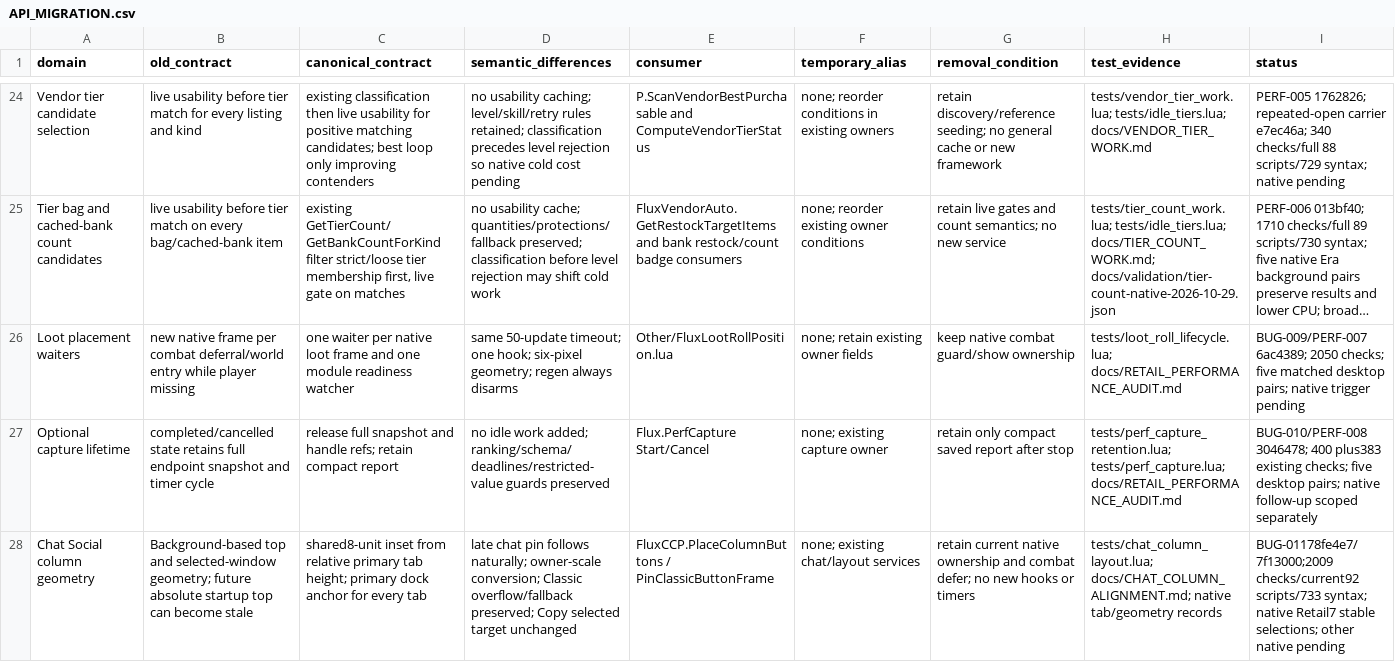
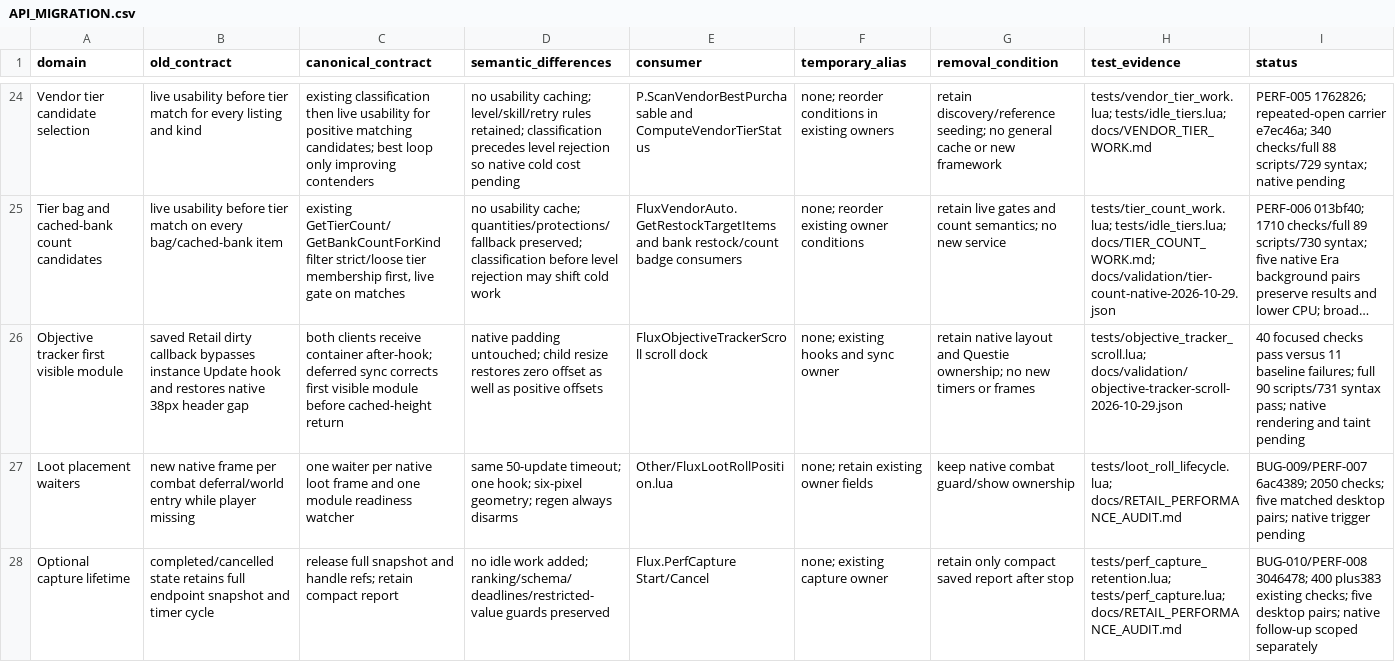
Before and after one commit to DoctorFlux/FluxUI, a CSV file: docs/API_MIGRATION.csv, drawn as a sheet; only a part is shown, gaps mark what is left out; the shorter side is filled out with more unchanged rows; long unchanged cells end in …; the diff names each change by its address in the sheet, - before the commit and + after, or states it on an @@ line.

Commit message:
Correct objective tracker header gaps and zero scroll restoration

```diff
--- a/docs/API_MIGRATION.csv
+++ b/docs/API_MIGRATION.csv
+row 26: Objective tracker first visible module | saved Retail dirty callback bypasses instance Update hook and restores native 38px header gap | both clients receive container after-hook; deferred sync corrects first visible module before cached-height return | native padding untouched; child resize restores zero offset as well as positive offsets | FluxObjectiveTrackerScroll scroll dock | none; existing hooks and sync owner | retain native layout and Questie ownership; no new timers or frames | tests/objective_tracker_scroll.lua; docs/validation/objective-tracker-scroll-2026-10-29.json | 40 focused checks pass versus 11 baseline failures; full 90 scripts/731 syntax pass; native rendering and taint pending
```
Also changed, not shown: 4 other files.
